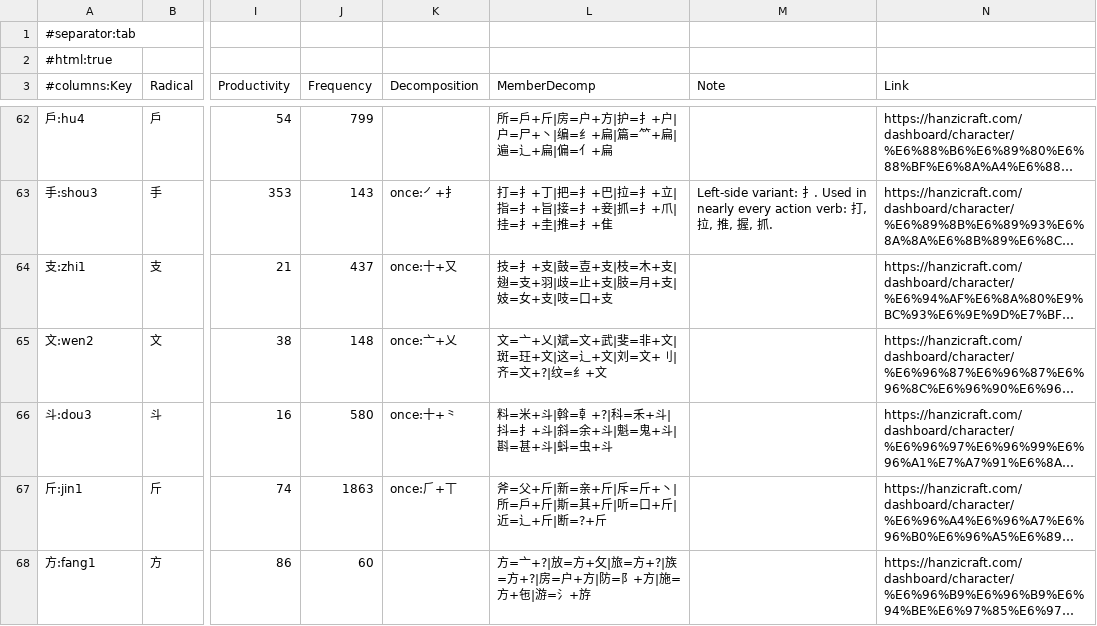
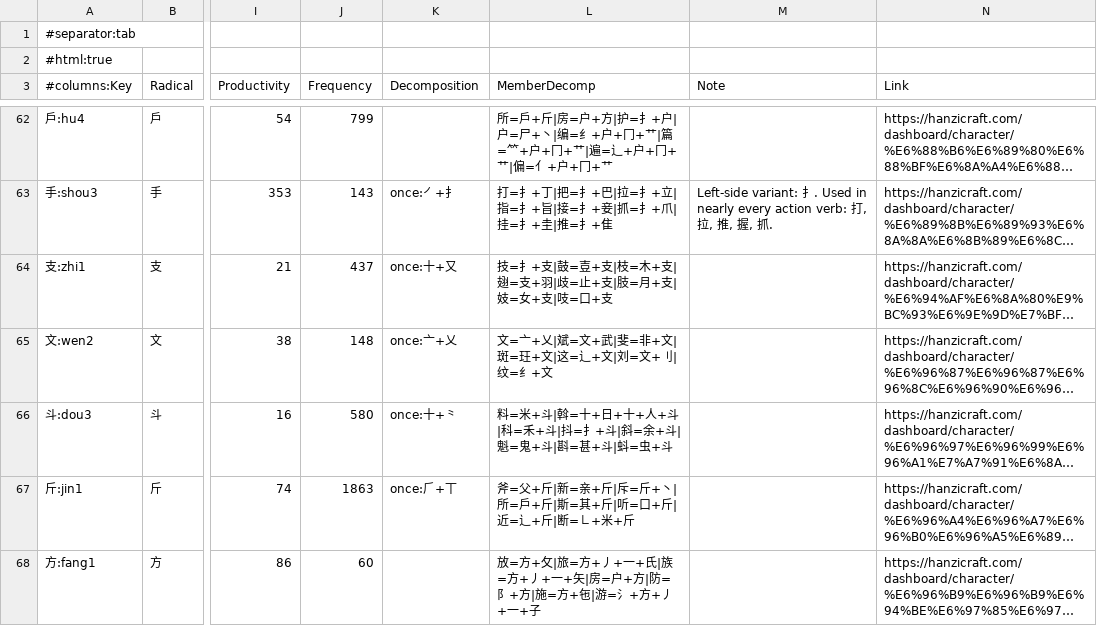
Before and after one commit to Hissal/anki-decks, a TSV file: Chinese_Kangxi_Radicals.tsv, drawn as a sheet; only a part is shown, gaps mark what is left out; long unchanged cells end in …; the diff covers the shown part only; the diff names each change by its address in the sheet, - before the commit and + after, or states it on an @@ line.

```diff
--- a/Chinese_Kangxi_Radicals.tsv
+++ b/Chinese_Kangxi_Radicals.tsv
-L62 (MemberDecomp): …编=纟+扁|篇=⺮+扁|遍=辶+扁|偏=亻+扁
+L62 (MemberDecomp): …编=纟+户+冂+艹|篇=⺮+户+冂+艹|遍=辶+户+冂+艹|偏=亻+户+冂+艹
-L65 (MemberDecomp): 文=亠+乂|斌=文+武|斐=非+文|斑=玨+文|这=辶+文|刘=文+刂|齐=文+?|纹=纟+文
+L65 (MemberDecomp): 文=亠+乂|斌=文+武|斐=非+文|斑=玨+文|这=辶+文|刘=文+刂|纹=纟+文
-L66 (MemberDecomp): …斗|斡=龺+?|科=禾+…
+L66 (MemberDecomp): …斗|斡=十+日+十+人+斗|科=禾+…
-L67 (MemberDecomp): …+斤|断=?+斤
+L67 (MemberDecomp): …+斤|断=㇗+米+斤
-L68 (MemberDecomp): 方=亠+?|放=方+⺙|旅=方+?|族=方+?|房=户+方|防=阝+方|施=方+㐌|游=氵+斿
+L68 (MemberDecomp): 放=方+⺙|旅=方+丿+一+氏|族=方+丿+一+矢|房=户+方|防=阝+方|施=方+㐌|游=氵+方+丿+一+子
```
Also changed, not shown: 140 edited cells elsewhere in this file, Chinese_Phonetic_Components.tsv, 7 other files.
